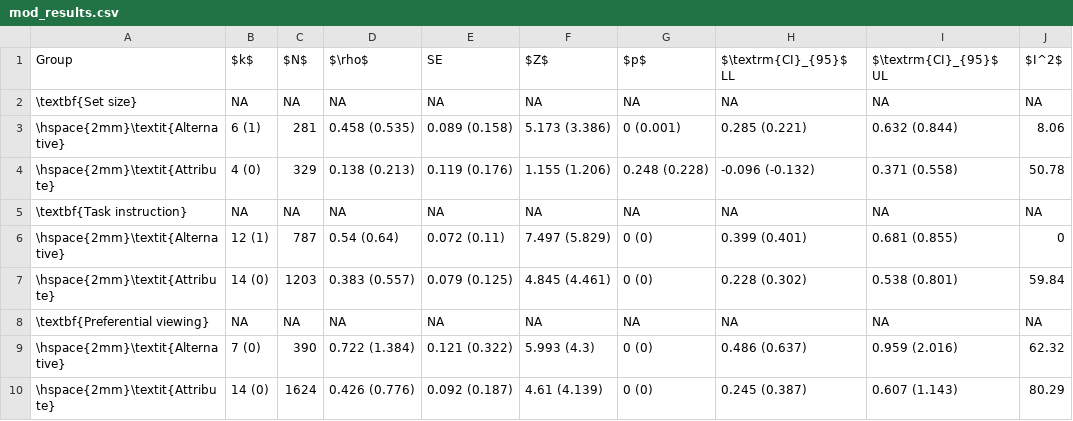
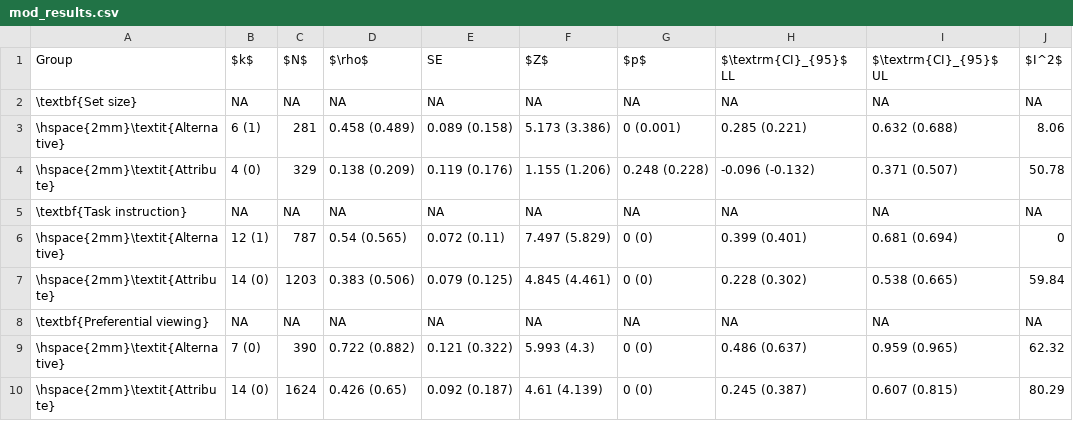
Before and after one commit to jacoborquin/emma, a CSV file: tables/mod_results.csv, drawn as a sheet.

```diff
--- a/tables/mod_results.csv
+++ b/tables/mod_results.csv
@@ -2,9 +2,9 @@ Group,$k$,$N$,$\rho$,SE,$Z$,$p$,$\textrm{CI}_{95}$ LL,$\textrm{CI}_{95}$ UL,$I^2
 \textbf{Set size},NA,NA,NA,NA,NA,NA,NA,NA,NA
-\hspace{2mm}\textit{Alternative},6 (1),281,0.458 (0.535),0.089 (0.158),5.173 (3.386),0 (0.001),0.285 (0.221),0.632 (0.844),8.06
-\hspace{2mm}\textit{Attribute},4 (0),329,0.138 (0.213),0.119 (0.176),1.155 (1.206),0.248 (0.228),-0.096 (-0.132),0.371 (0.558),50.78
+\hspace{2mm}\textit{Alternative},6 (1),281,0.458 (0.489),0.089 (0.158),5.173 (3.386),0 (0.001),0.285 (0.221),0.632 (0.688),8.06
+\hspace{2mm}\textit{Attribute},4 (0),329,0.138 (0.209),0.119 (0.176),1.155 (1.206),0.248 (0.228),-0.096 (-0.132),0.371 (0.507),50.78
 \textbf{Task instruction},NA,NA,NA,NA,NA,NA,NA,NA,NA
-\hspace{2mm}\textit{Alternative},12 (1),787,0.54 (0.64),0.072 (0.11),7.497 (5.829),0 (0),0.399 (0.401),0.681 (0.855),0
-\hspace{2mm}\textit{Attribute},14 (0),1203,0.383 (0.557),0.079 (0.125),4.845 (4.461),0 (0),0.228 (0.302),0.538 (0.801),59.84
+\hspace{2mm}\textit{Alternative},12 (1),787,0.54 (0.565),0.072 (0.11),7.497 (5.829),0 (0),0.399 (0.401),0.681 (0.694),0
+\hspace{2mm}\textit{Attribute},14 (0),1203,0.383 (0.506),0.079 (0.125),4.845 (4.461),0 (0),0.228 (0.302),0.538 (0.665),59.84
 \textbf{Preferential viewing},NA,NA,NA,NA,NA,NA,NA,NA,NA
-\hspace{2mm}\textit{Alternative},7 (0),390,0.722 (1.384),0.121 (0.322),5.993 (4.3),0 (0),0.486 (0.637),0.959 (2.016),62.32
-\hspace{2mm}\textit{Attribute},14 (0),1624,0.426 (0.776),0.092 (0.187),4.61 (4.139),0 (0),0.245 (0.387),0.607 (1.143),80.29
+\hspace{2mm}\textit{Alternative},7 (0),390,0.722 (0.882),0.121 (0.322),5.993 (4.3),0 (0),0.486 (0.637),0.959 (0.965),62.32
+\hspace{2mm}\textit{Attribute},14 (0),1624,0.426 (0.65),0.092 (0.187),4.61 (4.139),0 (0),0.245 (0.387),0.607 (0.815),80.29
```
Also changed, not shown: tables/main_results.csv, 8 other files.
